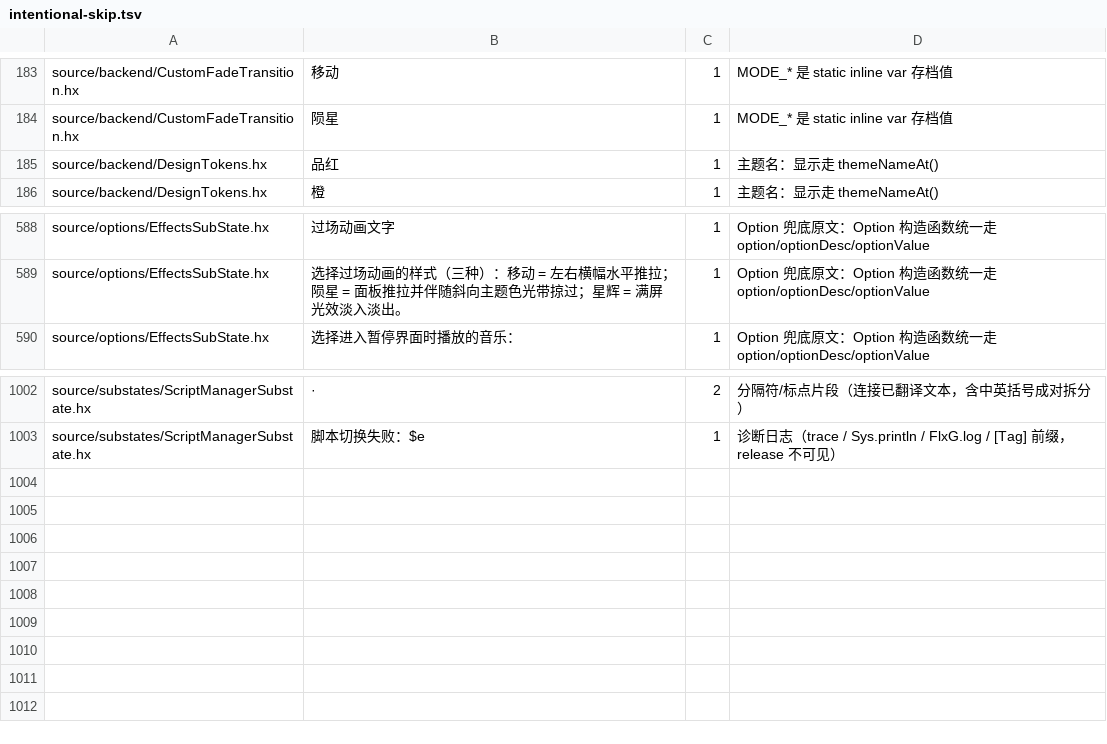
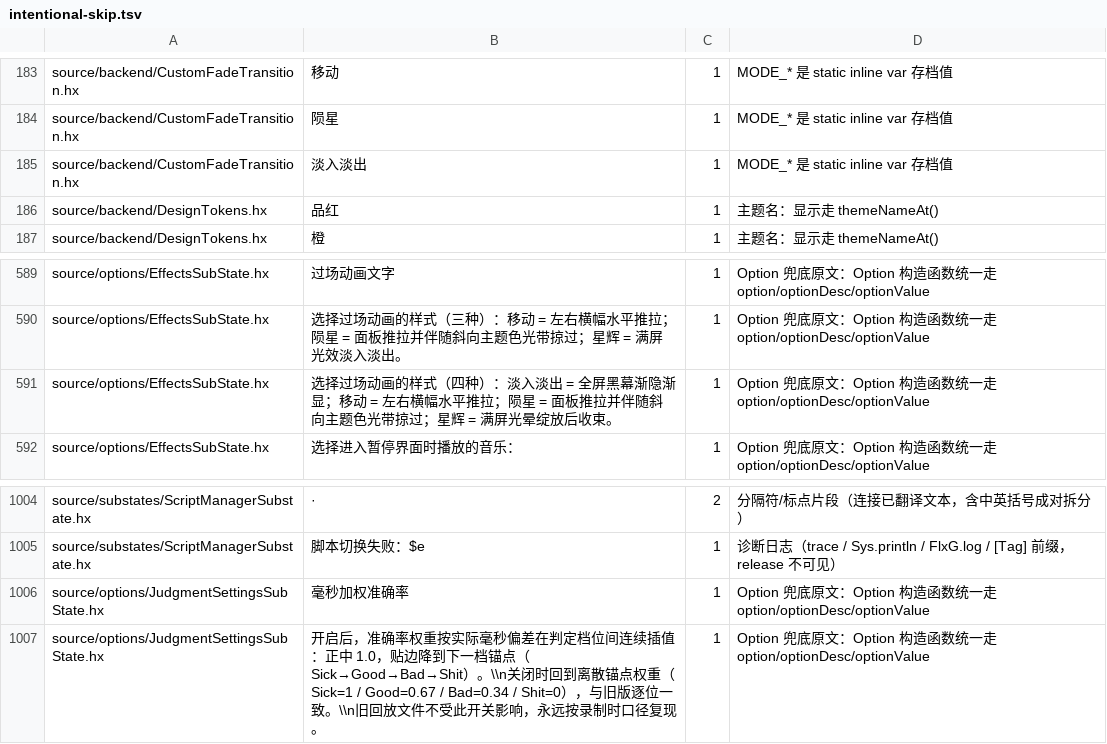
Before and after one commit to Bonus-XK/FNF-MeteoricEngine, a TSV file: tools/i18n/intentional-skip.tsv, drawn as a sheet; only a part is shown, gaps mark what is left out; the diff names each change by its address in the sheet, - before the commit and + after, or states it on an @@ line.

Commit message:
feat: 毫秒加权准确率 + 淡入淡出转场回归 + BackButton 按压反馈（2026-11-03 会话存量改动落盘）
昨日会话完成的改动整批落盘，今晚真机冒烟通过（2hot botplay 全曲加载/游玩/计分无异常）：
- ms 加权准确率（msWeightedAccuracy，默认开=用户 2026-11 明确选择）：命中权重按实际
  毫秒偏差在档位间连续插值；旧回放文件按锚点权重复现旧口径。新增 backend/AccuracyDomain.hx，
  回放文件新增可选 m 字段（旧文件无字段自动回退）。
- 「淡入淡出」转场重新实现为独立样式（全屏黑幕 PHASE_FADE_OUT），消除转场层空窗；
  原「淡入淡出→星辉」迁移行删除（活跃存档早已迁移完）。
- BackButton 悬停按压反馈（下沉 2px 弹回 + 边框白闪）。
- 设置界面/容器菜单/备份子状态等 UI 细节；i18n 双语键同步，intentional-skip.tsv 更新。

未验证项：ms 加权准确率数值口径需人工对拍；淡入淡出转场的视觉细节（黑幕衔接帧）未逐帧人工复验。

```diff
--- a/tools/i18n/intentional-skip.tsv
+++ b/tools/i18n/intentional-skip.tsv
+row 185: source/backend/CustomFadeTransition.hx | 淡入淡出 | 1 | MODE_* 是 static inline var 存档值
+row 591: source/options/EffectsSubState.hx | 选择过场动画的样式（四种）：淡入淡出 = 全屏黑幕渐隐渐显；移动 = 左右横幅水平推拉；陨星 = 面板推拉并伴随斜向主题色光带掠过；星辉 = 满屏光晕绽放后收束。 | 1 | Option 兜底原文：Option 构造函数统一走 option/optionDesc/optionValue
+row 1006: source/options/JudgmentSettingsSubState.hx | 毫秒加权准确率 | 1 | Option 兜底原文：Option 构造函数统一走 option/optionDesc/optionValue
+row 1007: source/options/JudgmentSettingsSubState.hx | 开启后，准确率权重按实际毫秒偏差在判定档位间连续插值：正中 1.0，贴边降到下一档锚点（Sick→Good→Bad→Shit）。\\n关闭时回到离散锚点权重（Sick=1 / Good=0.67 / Bad=0.34 / Shit=0），与旧版逐位一致。\\n旧回放文件不受此开关影响，永远按录制时口径复现。 | 1 | Option 兜底原文：Option 构造函数统一走 option/optionDesc/optionValue
```
Also changed, not shown: 22 other files.
